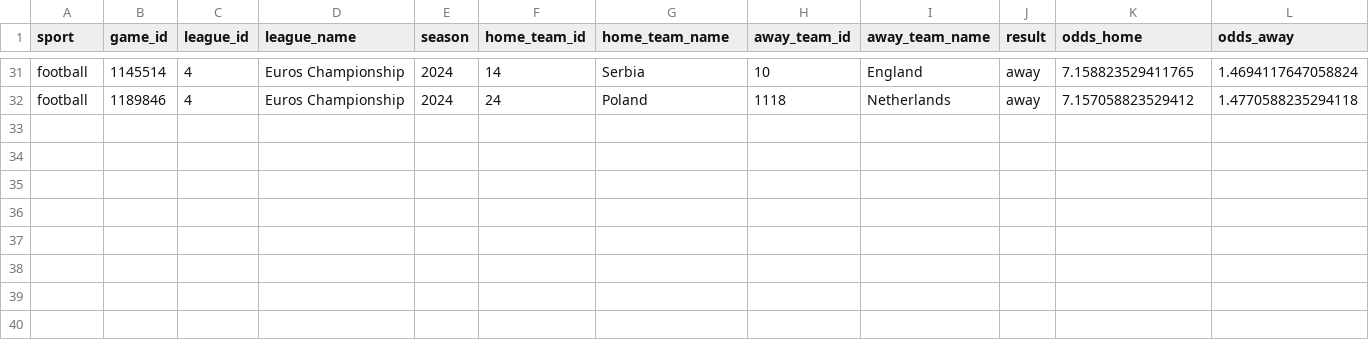
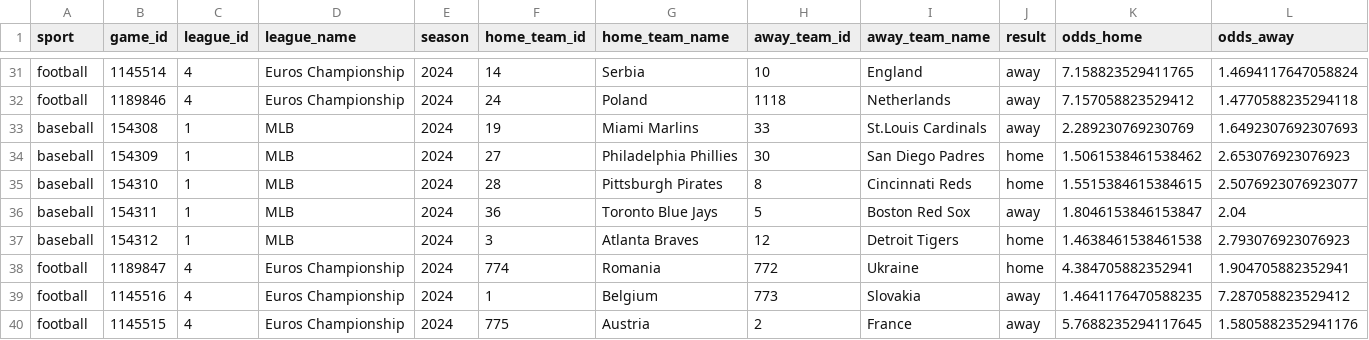
Before and after one commit to bman901/SportsDataAnalysis, a CSV file: sportsdata.csv, drawn as a sheet; only a part is shown, gaps mark what is left out; rows hold the shown columns only; the diff names each change by its address in the sheet, - before the commit and + after, or states it on an @@ line.

Commit message:
Uploading additional data

```diff
--- a/sportsdata.csv
+++ b/sportsdata.csv
+row 33: baseball | 154308 | 1 | MLB | 2024 | 19 | Miami Marlins | 33 | St.Louis Cardinals | away | 2.289230769230769 | 1.6492307692307693
+row 34: baseball | 154309 | 1 | MLB | 2024 | 27 | Philadelphia Phillies | 30 | San Diego Padres | home | 1.5061538461538462 | 2.653076923076923
+row 35: baseball | 154310 | 1 | MLB | 2024 | 28 | Pittsburgh Pirates | 8 | Cincinnati Reds | home | 1.5515384615384615 | 2.5076923076923077
+row 36: baseball | 154311 | 1 | MLB | 2024 | 36 | Toronto Blue Jays | 5 | Boston Red Sox | away | 1.8046153846153847 | 2.04
+row 37: baseball | 154312 | 1 | MLB | 2024 | 3 | Atlanta Braves | 12 | Detroit Tigers | home | 1.4638461538461538 | 2.793076923076923
+row 38: football | 1189847 | 4 | Euros Championship | 2024 | 774 | Romania | 772 | Ukraine | home | 4.384705882352941 | 1.904705882352941
+row 39: football | 1145516 | 4 | Euros Championship | 2024 | 1 | Belgium | 773 | Slovakia | away | 1.4641176470588235 | 7.287058823529412
+row 40: football | 1145515 | 4 | Euros Championship | 2024 | 775 | Austria | 2 | France | away | 5.7688235294117645 | 1.5805882352941176
```
Also changed, not shown: 3 other files.
